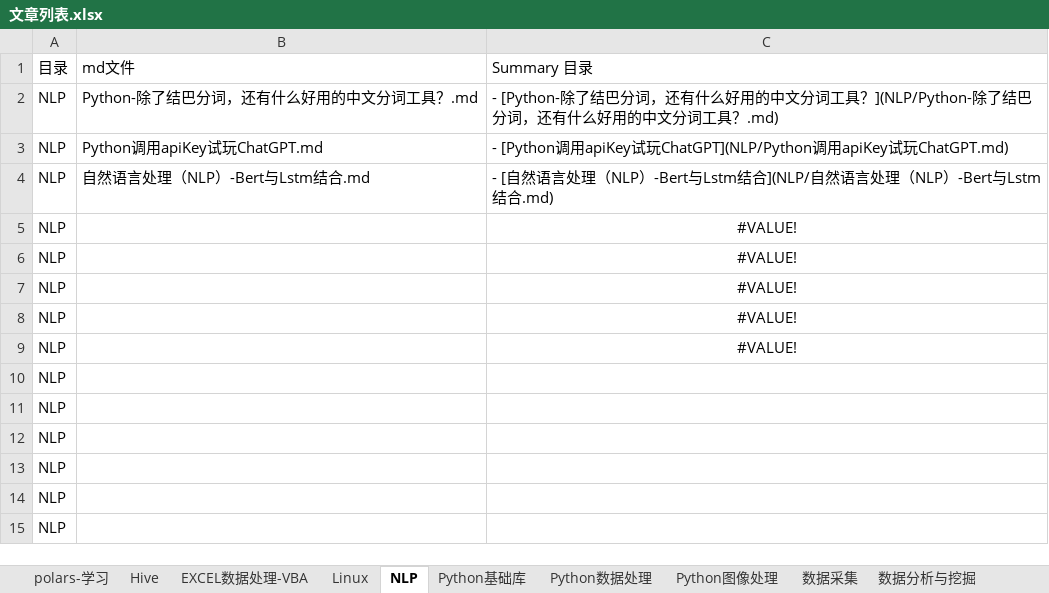
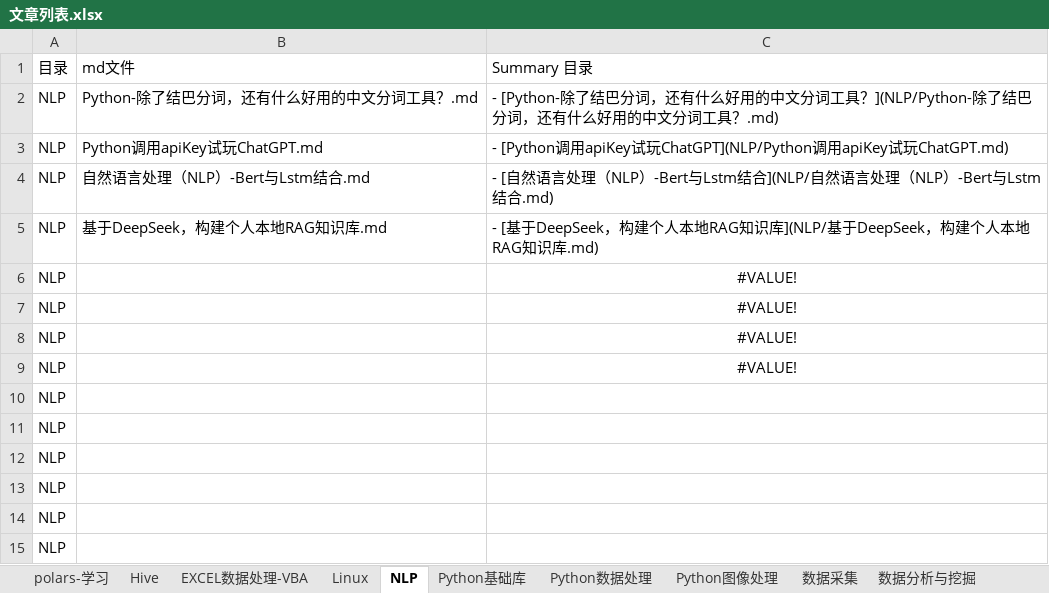
Before and after one commit to DataShare-duo/datashare, an Excel workbook: src/文章列表.xlsx, sheet NLP, drawn as a sheet; values as stored, in another font and other column widths than the file's, no borders; the diff names each change by its address in the sheet, - before the commit and + after, or states it on an @@ line.

```diff
--- a/src/文章列表.xlsx (sheet NLP)
+++ b/src/文章列表.xlsx (sheet NLP)
-B5: (empty)
+B5: 基于DeepSeek，构建个人本地RAG知识库.md
-C5: #VALUE!
+C5: - [基于DeepSeek，构建个人本地RAG知识库](NLP/基于DeepSeek，构建个人本地RAG知识库.md)
-C5 alignment: center
+C5 alignment: left
```
Also changed, not shown: sheet Python图像处理, sheet polars-学习, sheet Hive, other sheet tabs, 38 other files.
